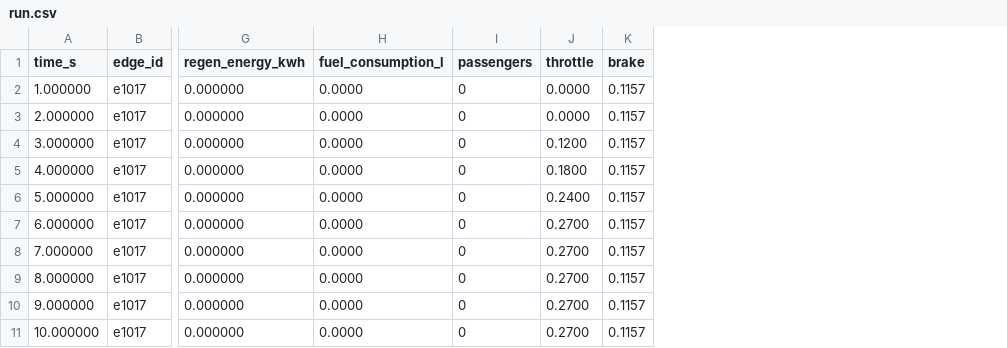
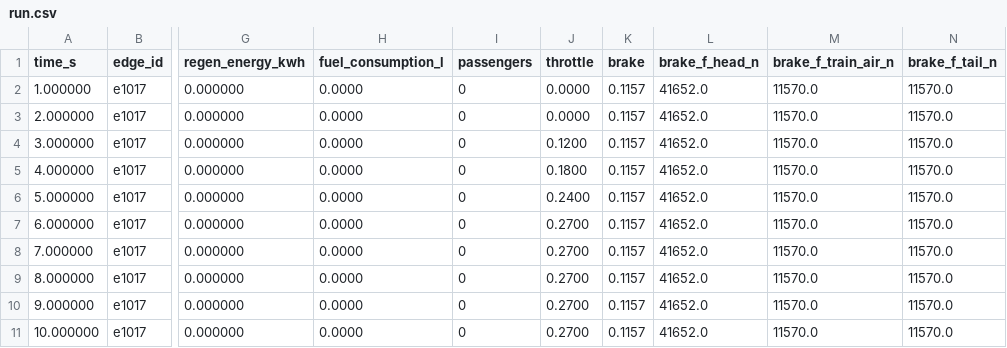
Before and after one commit to cavazquez/openrailsrs, a CSV file: examples/sce/run.csv, drawn as a sheet; only a part is shown, gaps mark what is left out; the diff names each change by its address in the sheet, - before the commit and + after, or states it on an @@ line.

```diff
--- a/examples/sce/run.csv
+++ b/examples/sce/run.csv
+column L (brake_f_head_n), rows 2-11: all 41652.0
+column M (brake_f_train_air_n), rows 2-11: all 11570.0
+column N (brake_f_tail_n), rows 2-11: all 11570.0
```
Also changed, not shown: examples/chiltern/run.csv, examples/chiltern/run_brake_coast_multi_body.csv, 39 other files.
